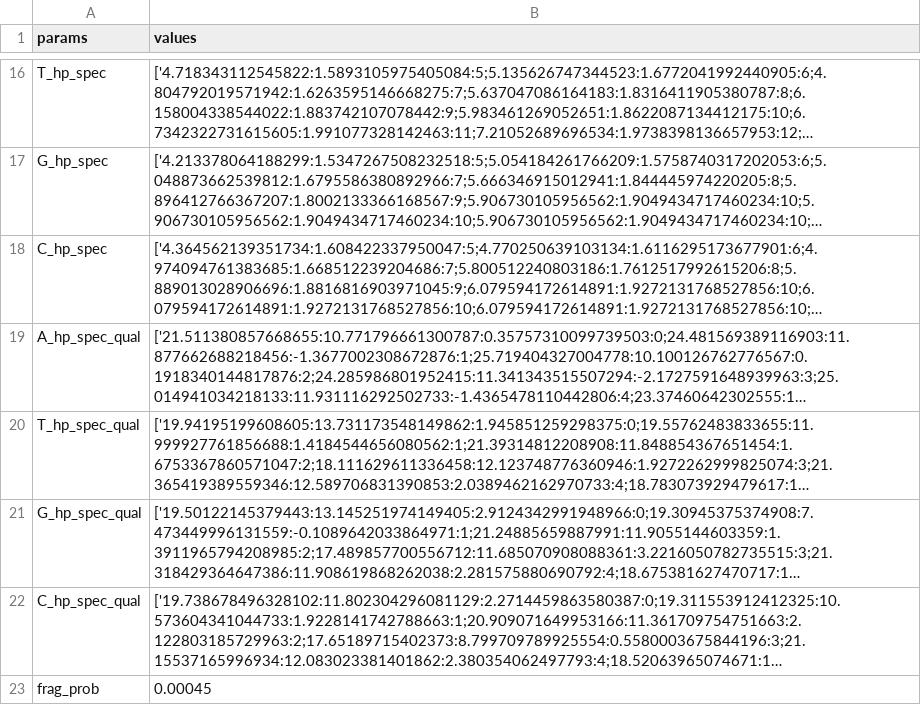
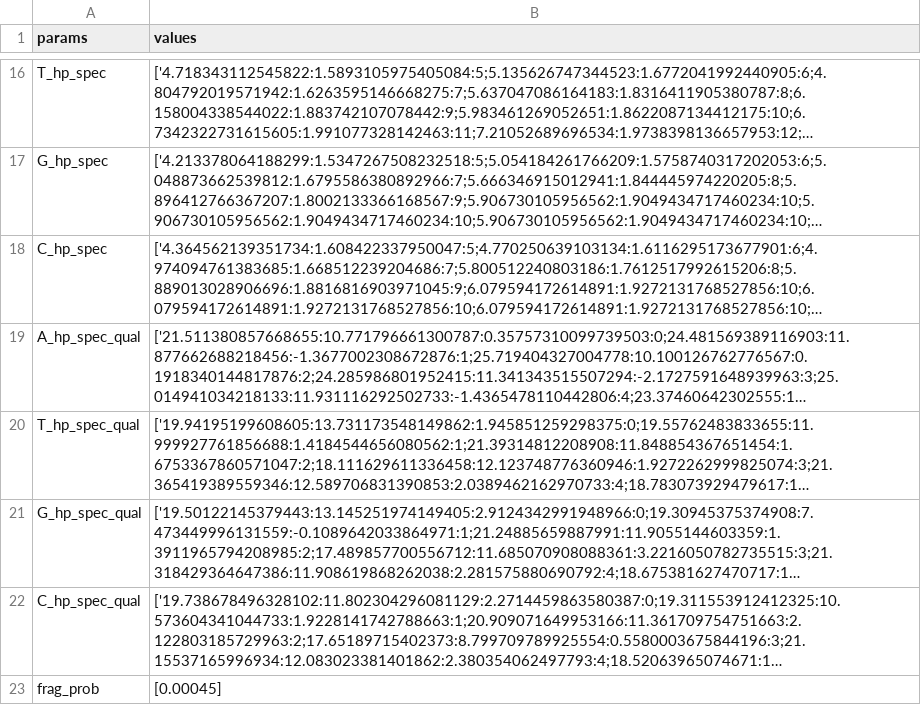
Before and after one commit to Artemiy-Saharov/TNRSim, a TSV file: full_model.tsv, drawn as a sheet; only a part is shown, gaps mark what is left out; long unchanged cells end in …; the diff names each change by its address in the sheet, - before the commit and + after, or states it on an @@ line.

Commit message:
Simulation of quality added

```diff
--- a/full_model.tsv
+++ b/full_model.tsv
-B23 (values): 0.00045
+B23 (values): [0.00045]
```
